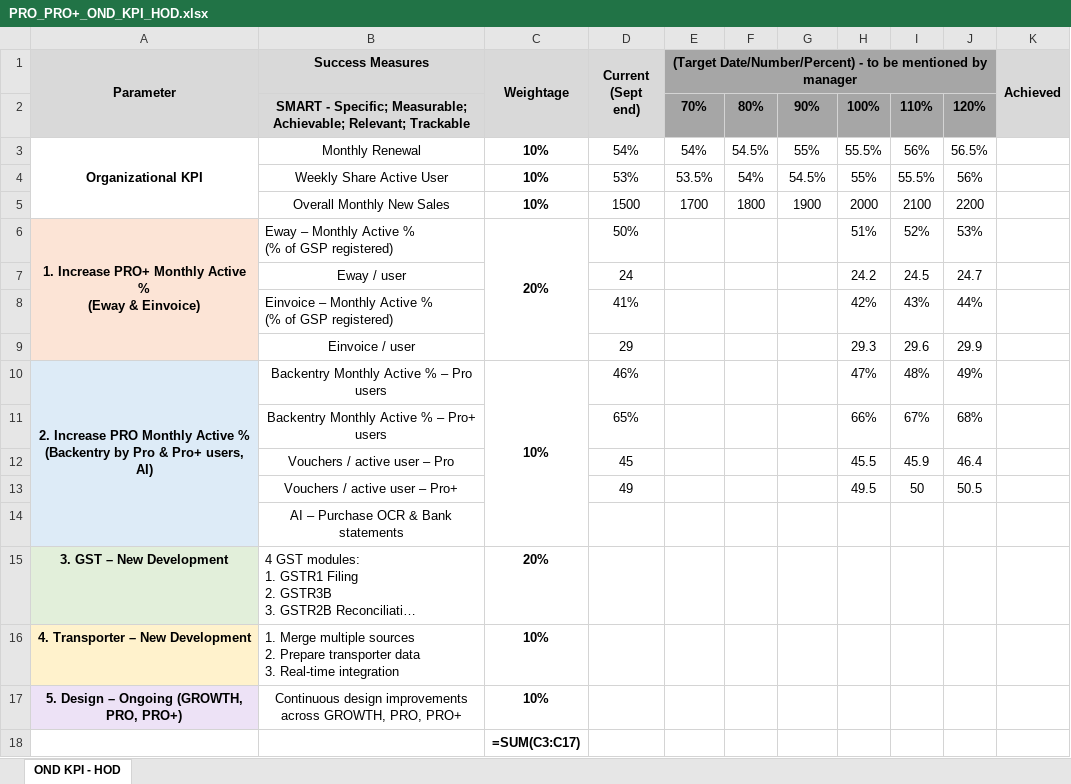
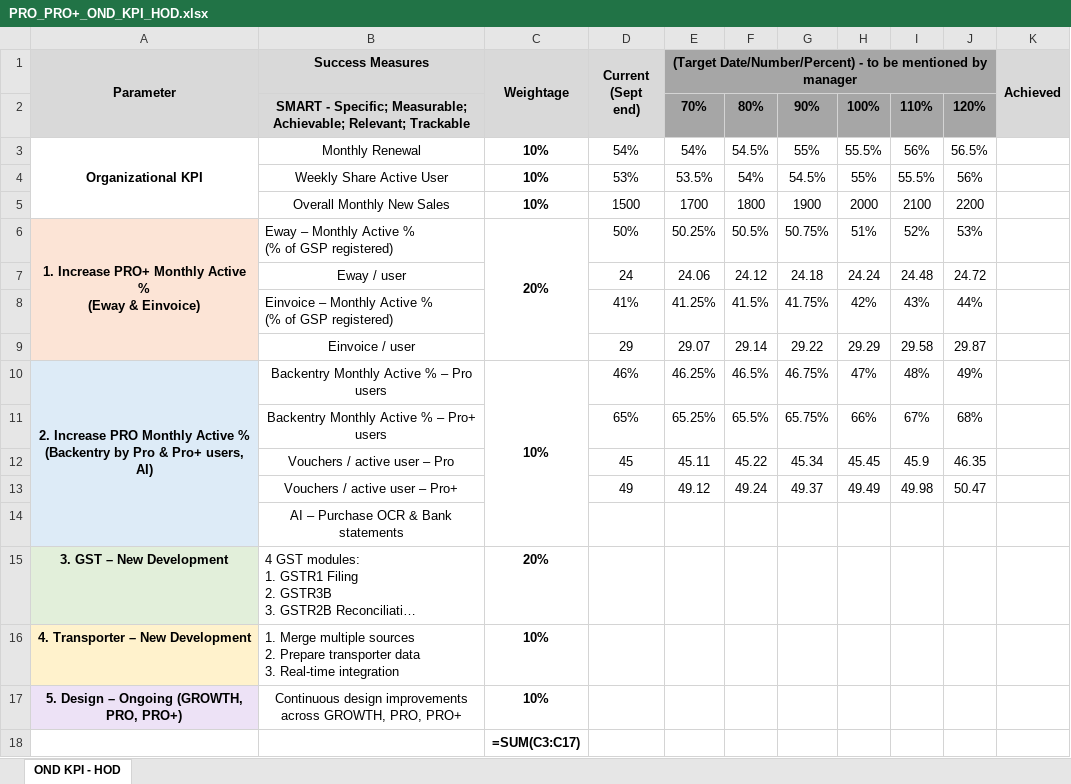
Before and after one commit to rajkothari1/incbusiness-ig-assets, an Excel workbook: PRO_PRO+_OND_KPI_HOD.xlsx, sheet OND KPI - HOD, drawn as a sheet; long unchanged cells end in …; values as stored, in another font and other column widths than the file's, no borders; formulas without a stored value are shown as written; the diff names each change by its address in the sheet, - before the commit and + after, or states it on an @@ line.

```diff
--- a/PRO_PRO+_OND_KPI_HOD.xlsx (sheet OND KPI - HOD)
+++ b/PRO_PRO+_OND_KPI_HOD.xlsx (sheet OND KPI - HOD)
-E6: (empty)
+E6: 50.25%
-F6: (empty)
+F6: 50.5%
-G6: (empty)
+G6: 50.75%
-E7: (empty)
+E7: 24.06
-F7: (empty)
+F7: 24.12
-G7: (empty)
+G7: 24.18
-H7: 24.2
+H7: 24.24
-I7: 24.5
+I7: 24.48
-J7: 24.7
+J7: 24.72
-E8: (empty)
+E8: 41.25%
-F8: (empty)
+F8: 41.5%
-G8: (empty)
+G8: 41.75%
-E9: (empty)
+E9: 29.07
-F9: (empty)
+F9: 29.14
-G9: (empty)
+G9: 29.22
-H9: 29.3
+H9: 29.29
-I9: 29.6
+I9: 29.58
-J9: 29.9
+J9: 29.87
-E10: (empty)
+E10: 46.25%
-F10: (empty)
+F10: 46.5%
-G10: (empty)
+G10: 46.75%
-E11: (empty)
+E11: 65.25%
-F11: (empty)
+F11: 65.5%
-G11: (empty)
+G11: 65.75%
-E12: (empty)
+E12: 45.11
-F12: (empty)
+F12: 45.22
-G12: (empty)
+G12: 45.34
-H12: 45.5
+H12: 45.45
-J12: 46.4
+J12: 46.35
-E13: (empty)
+E13: 49.12
-F13: (empty)
+F13: 49.24
-G13: (empty)
+G13: 49.37
-H13: 49.5
+H13: 49.49
-I13: 50
+I13: 49.98
-J13: 50.5
+J13: 50.47
```
Also changed, not shown: 1 other file.
